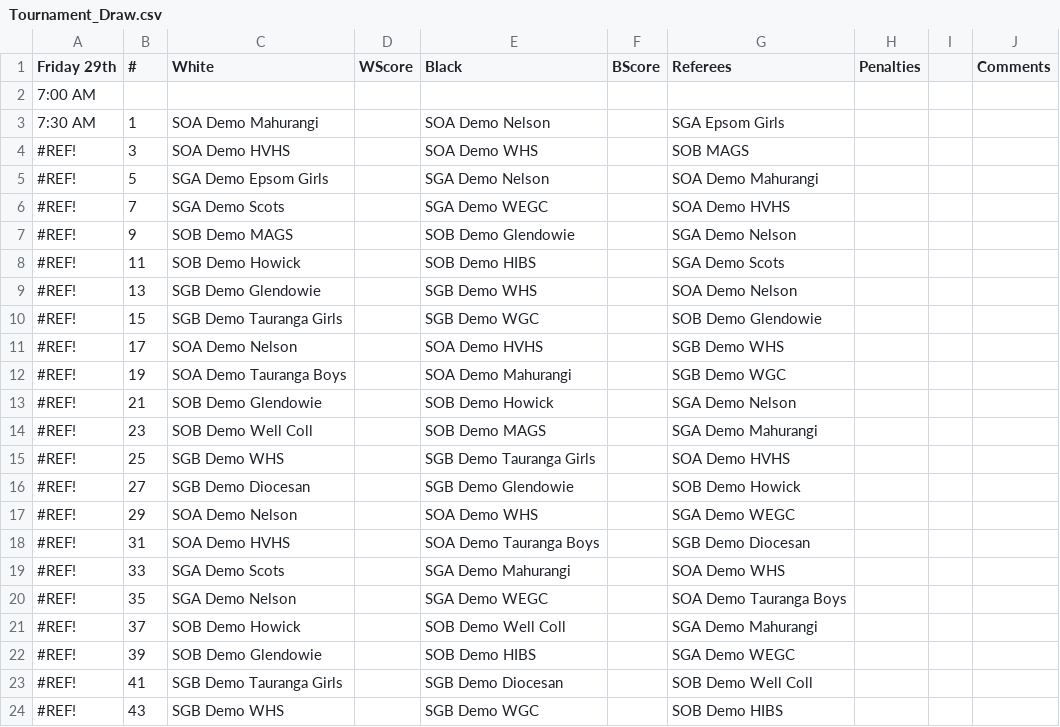
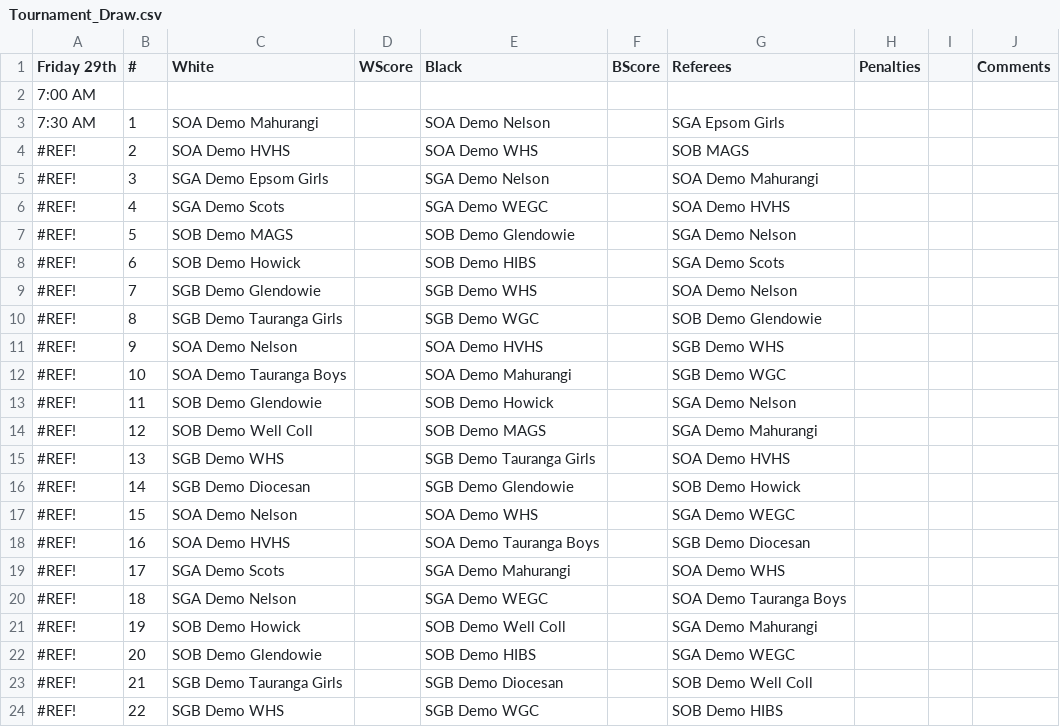
Before and after one commit to davidstirling777-star/Underwater-Hockey-Scoring-Desk-Kit, a CSV file: assets/Tournament_Draw.csv, drawn as a sheet.

Commit message:
Update Tournament_Draw.csv

```diff
--- a/assets/Tournament_Draw.csv
+++ b/assets/Tournament_Draw.csv
@@ -3,22 +3,22 @@ Friday 29th,#,White ,WScore,Black,BScore,Referees,Penalties,,Comments
 7:30 AM,1,SOA Demo Mahurangi,,SOA Demo Nelson,,SGA Epsom Girls,,,
-#REF!,3,SOA Demo HVHS,,SOA Demo WHS,,SOB MAGS,,,
-#REF!,5,SGA Demo Epsom Girls,,SGA Demo Nelson,,SOA Demo Mahurangi,,,
-#REF!,7,SGA Demo Scots,,SGA Demo WEGC,,SOA Demo HVHS,,,
-#REF!,9,SOB Demo MAGS,,SOB Demo Glendowie,,SGA Demo Nelson,,,
-#REF!,11,SOB Demo Howick,,SOB Demo HIBS,,SGA Demo Scots,,,
-#REF!,13,SGB Demo Glendowie,,SGB Demo WHS,,SOA Demo Nelson,,,
-#REF!,15,SGB Demo Tauranga Girls,,SGB Demo WGC,,SOB Demo Glendowie,,,
-#REF!,17,SOA Demo Nelson,,SOA Demo HVHS,,SGB Demo WHS,,,
-#REF!,19,SOA Demo Tauranga Boys,,SOA Demo Mahurangi,,SGB Demo WGC,,,
-#REF!,21,SOB Demo Glendowie,,SOB Demo Howick,,SGA Demo Nelson,,,
-#REF!,23,SOB Demo Well Coll,,SOB Demo MAGS,,SGA Demo Mahurangi,,,
-#REF!,25,SGB Demo WHS,,SGB Demo Tauranga Girls,,SOA Demo HVHS,,,
-#REF!,27,SGB Demo Diocesan,,SGB Demo Glendowie,,SOB Demo Howick,,,
-#REF!,29,SOA Demo Nelson,,SOA Demo WHS,,SGA Demo WEGC,,,
-#REF!,31,SOA Demo HVHS,,SOA Demo Tauranga Boys,,SGB Demo Diocesan,,,
-#REF!,33,SGA Demo Scots,,SGA Demo Mahurangi,,SOA Demo WHS,,,
-#REF!,35,SGA Demo Nelson,,SGA Demo WEGC,,SOA Demo Tauranga Boys,,,
-#REF!,37,SOB Demo Howick,,SOB Demo Well Coll,,SGA Demo Mahurangi,,,
-#REF!,39,SOB Demo Glendowie,,SOB Demo HIBS,,SGA Demo WEGC,,,
-#REF!,41,SGB Demo Tauranga Girls,,SGB Demo Diocesan,,SOB Demo Well Coll,,,
-#REF!,43,SGB Demo WHS,,SGB Demo WGC,,SOB Demo HIBS,,,
+#REF!,2,SOA Demo HVHS,,SOA Demo WHS,,SOB MAGS,,,
+#REF!,3,SGA Demo Epsom Girls,,SGA Demo Nelson,,SOA Demo Mahurangi,,,
+#REF!,4,SGA Demo Scots,,SGA Demo WEGC,,SOA Demo HVHS,,,
+#REF!,5,SOB Demo MAGS,,SOB Demo Glendowie,,SGA Demo Nelson,,,
+#REF!,6,SOB Demo Howick,,SOB Demo HIBS,,SGA Demo Scots,,,
+#REF!,7,SGB Demo Glendowie,,SGB Demo WHS,,SOA Demo Nelson,,,
+#REF!,8,SGB Demo Tauranga Girls,,SGB Demo WGC,,SOB Demo Glendowie,,,
+#REF!,9,SOA Demo Nelson,,SOA Demo HVHS,,SGB Demo WHS,,,
+#REF!,10,SOA Demo Tauranga Boys,,SOA Demo Mahurangi,,SGB Demo WGC,,,
+#REF!,11,SOB Demo Glendowie,,SOB Demo Howick,,SGA Demo Nelson,,,
+#REF!,12,SOB Demo Well Coll,,SOB Demo MAGS,,SGA Demo Mahurangi,,,
+#REF!,13,SGB Demo WHS,,SGB Demo Tauranga Girls,,SOA Demo HVHS,,,
+#REF!,14,SGB Demo Diocesan,,SGB Demo Glendowie,,SOB Demo Howick,,,
+#REF!,15,SOA Demo Nelson,,SOA Demo WHS,,SGA Demo WEGC,,,
+#REF!,16,SOA Demo HVHS,,SOA Demo Tauranga Boys,,SGB Demo Diocesan,,,
+#REF!,17,SGA Demo Scots,,SGA Demo Mahurangi,,SOA Demo WHS,,,
+#REF!,18,SGA Demo Nelson,,SGA Demo WEGC,,SOA Demo Tauranga Boys,,,
+#REF!,19,SOB Demo Howick,,SOB Demo Well Coll,,SGA Demo Mahurangi,,,
+#REF!,20,SOB Demo Glendowie,,SOB Demo HIBS,,SGA Demo WEGC,,,
+#REF!,21,SGB Demo Tauranga Girls,,SGB Demo Diocesan,,SOB Demo Well Coll,,,
+#REF!,22,SGB Demo WHS,,SGB Demo WGC,,SOB Demo HIBS,,,
```
